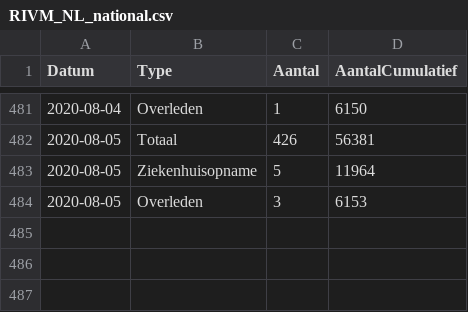
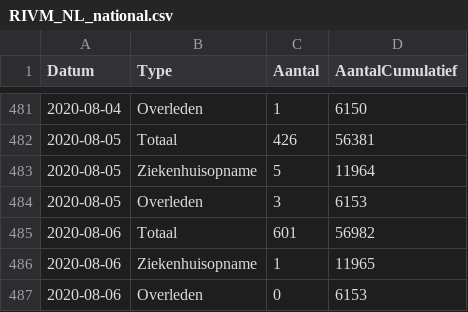
Before and after one commit to RVoor/CoronaWatchNL, a CSV file: data-geo/data-national/RIVM_NL_national.csv, drawn as a sheet; only a part is shown, gaps mark what is left out; the diff names each change by its address in the sheet, - before the commit and + after, or states it on an @@ line.

```diff
--- a/data-geo/data-national/RIVM_NL_national.csv
+++ b/data-geo/data-national/RIVM_NL_national.csv
+row 485: 2020-08-06 | Totaal | 601 | 56982
+row 486: 2020-08-06 | Ziekenhuisopname | 1 | 11965
+row 487: 2020-08-06 | Overleden | 0 | 6153
```
Also changed, not shown: data-geo/data-provincial/RIVM_NL_provincial.csv, data/rivm_NL_covid19_national.csv, 12 other files.
